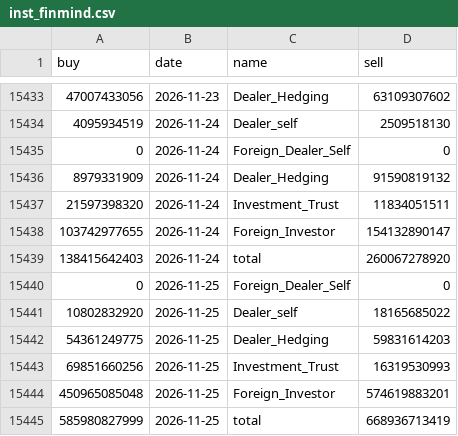
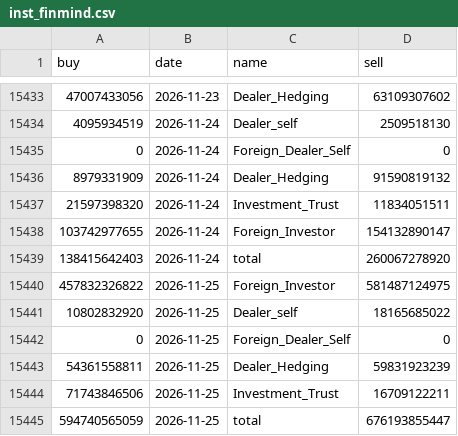
Before and after one commit to AlvinJhu/Alvin-J, a CSV file: tw-model/data/ext/inst_finmind.csv, drawn as a sheet; only a part is shown, gaps mark what is left out.

```diff
--- a/tw-model/data/ext/inst_finmind.csv
+++ b/tw-model/data/ext/inst_finmind.csv
@@ -15439,7 +15439,7 @@ buy,date,name,sell
 138415642403,2026-11-24,total,260067278920
+457832326822,2026-11-25,Foreign_Investor,581487124975
+10802832920,2026-11-25,Dealer_self,18165685022
 0,2026-11-25,Foreign_Dealer_Self,0
-10802832920,2026-11-25,Dealer_self,18165685022
-54361249775,2026-11-25,Dealer_Hedging,59831614203
-69851660256,2026-11-25,Investment_Trust,16319530993
-450965085048,2026-11-25,Foreign_Investor,574619883201
-585980827999,2026-11-25,total,668936713419
+54361558811,2026-11-25,Dealer_Hedging,59831923239
+71743846506,2026-11-25,Investment_Trust,16709122211
+594740565059,2026-11-25,total,676193855447
```
Also changed, not shown: tw-model/data/ext/margin_finmind.csv, tw-model/data/ext/sox.csv, 6 other files.
